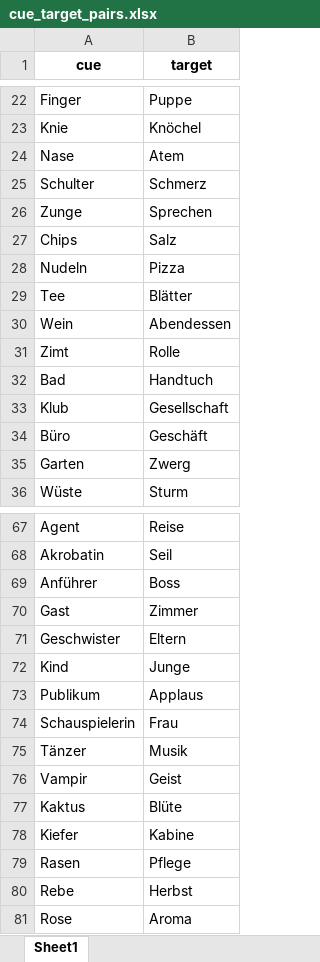
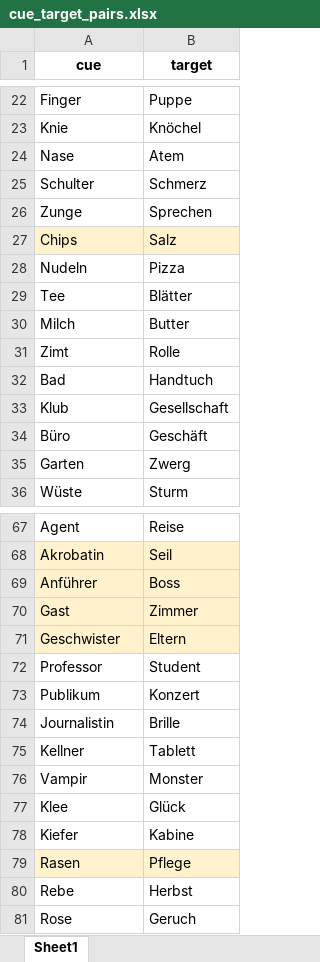
Before and after one commit to zs-nemecz/Guess_fMRI, an Excel workbook: cue_target_pairs.xlsx, sheet Sheet1, drawn as a sheet; only a part is shown, gaps mark what is left out; values as stored, in another font and other column widths than the file's, no borders; conditional formats not drawn; removed rows and columns are numbered as before the commit, all else as after; the diff covers the shown part only; the diff names each change by its address in the sheet, - before the commit and + after, or states it on an @@ line.

```diff
--- a/cue_target_pairs.xlsx (sheet Sheet1)
+++ b/cue_target_pairs.xlsx (sheet Sheet1)
-A27:B27 fill: none
+A27:B27 fill: #FFF2CC
-row 30: Wein | Abendessen
+row 30: Milch | Butter
-A68:B71 fill: none
+A68:B71 fill: #FFF2CC
-row 72: Kind | Junge
+row 72: Professor | Student
-B73 (target): Applaus
+B73 (target): Konzert
-row 74: Schauspielerin | Frau
-row 75: Tänzer | Musik
+row 74: Journalistin | Brille
+row 75: Kellner | Tablett
-B76 (target): Geist
+B76 (target): Monster
-row 77: Kaktus | Blüte
+row 77: Klee | Glück
-A79:B79 fill: none
+A79:B79 fill: #FFF2CC
-B81 (target): Aroma
+B81 (target): Geruch
```
Also changed, not shown: 5 added rows, 5 removed rows, 6 edited cells and cell formats elsewhere in this sheet, sm_words.xlsx, stimuli.xlsx, 4 other files.
